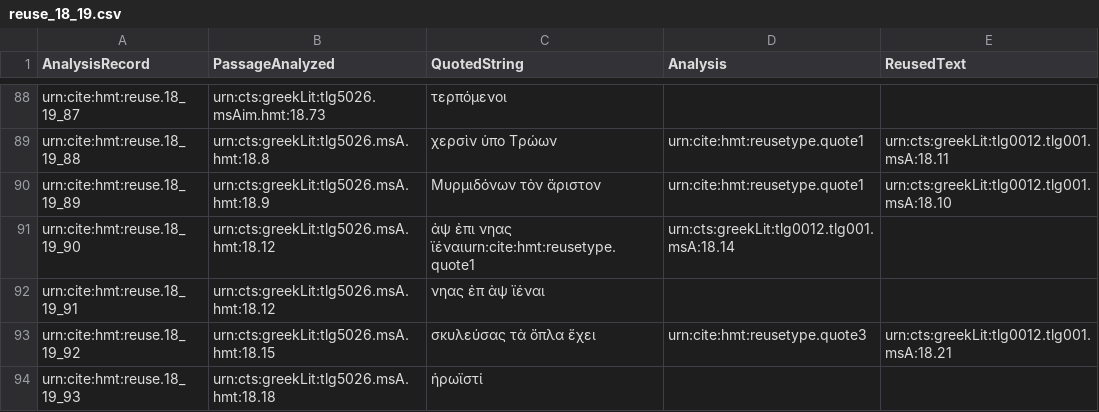
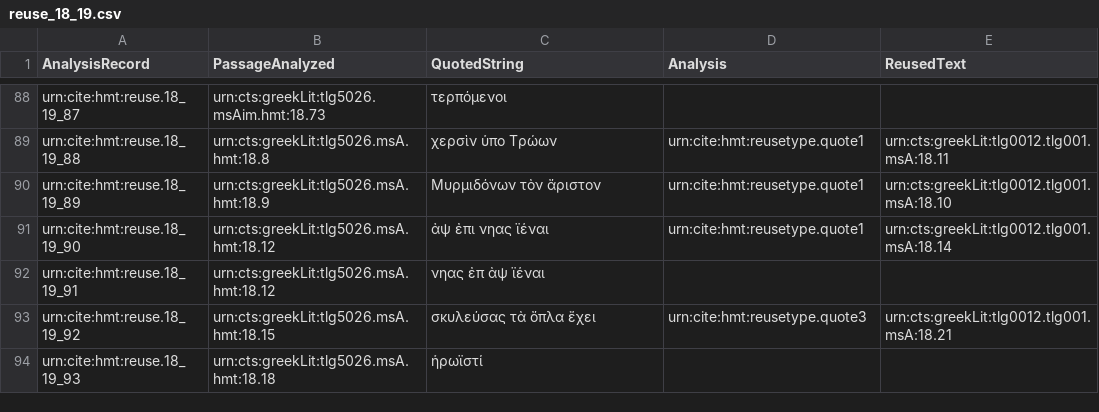
Before and after one commit to hmteditors/closed-hc-il18, a CSV file: venA/collections/reuse_18_19.csv, drawn as a sheet; only a part is shown, gaps mark what is left out.

Commit message:
Update reuse_18_19.csv

```diff
--- a/venA/collections/reuse_18_19.csv
+++ b/venA/collections/reuse_18_19.csv
@@ -90,3 +90,3 @@ urn:cite:hmt:reuse.18_19_88,urn:cts:greekLit:tlg5026.msA.hmt:18.8,"χερσὶν
 urn:cite:hmt:reuse.18_19_89,urn:cts:greekLit:tlg5026.msA.hmt:18.9,"Μυρμιδόνων τὸν ἄριστον",urn:cite:hmt:reusetype.quote1,urn:cts:greekLit:tlg0012.tlg001.msA:18.10
-urn:cite:hmt:reuse.18_19_90,urn:cts:greekLit:tlg5026.msA.hmt:18.12,"ἀψ ἐπι νηας ϊέναι"urn:cite:hmt:reusetype.quote1,urn:cts:greekLit:tlg0012.tlg001.msA:18.14
+urn:cite:hmt:reuse.18_19_90,urn:cts:greekLit:tlg5026.msA.hmt:18.12,"ἀψ ἐπι νηας ϊέναι",urn:cite:hmt:reusetype.quote1,urn:cts:greekLit:tlg0012.tlg001.msA:18.14
 urn:cite:hmt:reuse.18_19_91,urn:cts:greekLit:tlg5026.msA.hmt:18.12,"νηας ἐπ ὰψ ϊέναι",,
```
